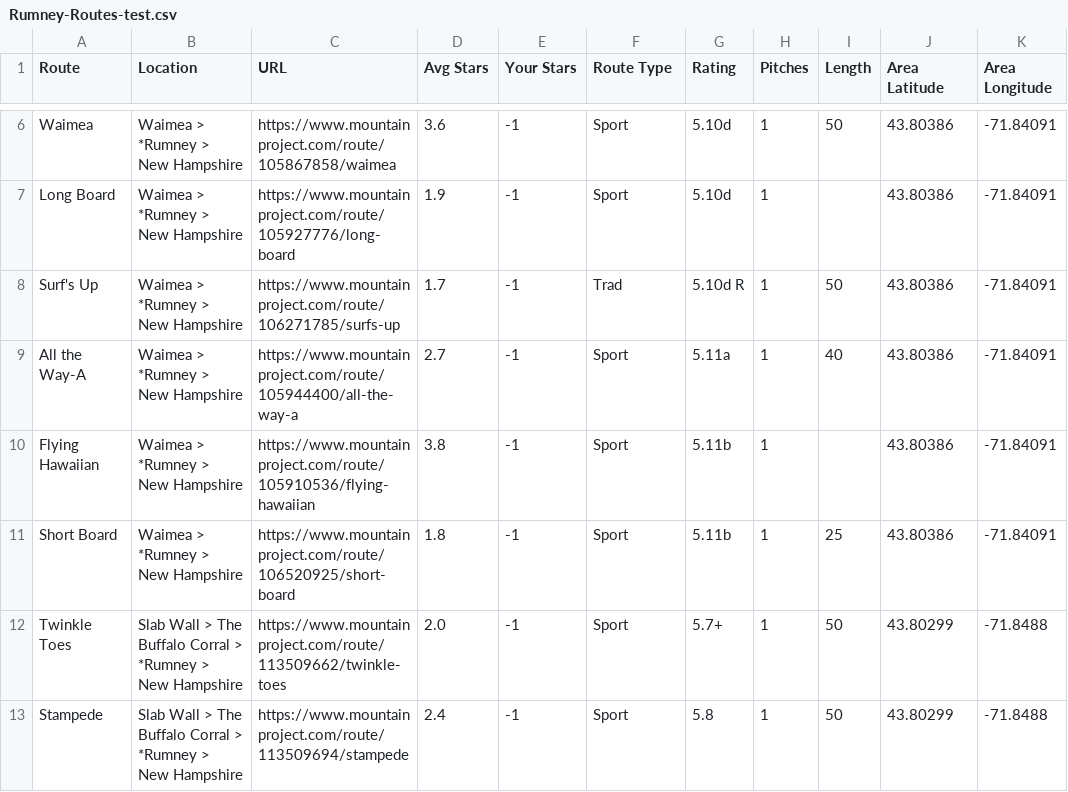
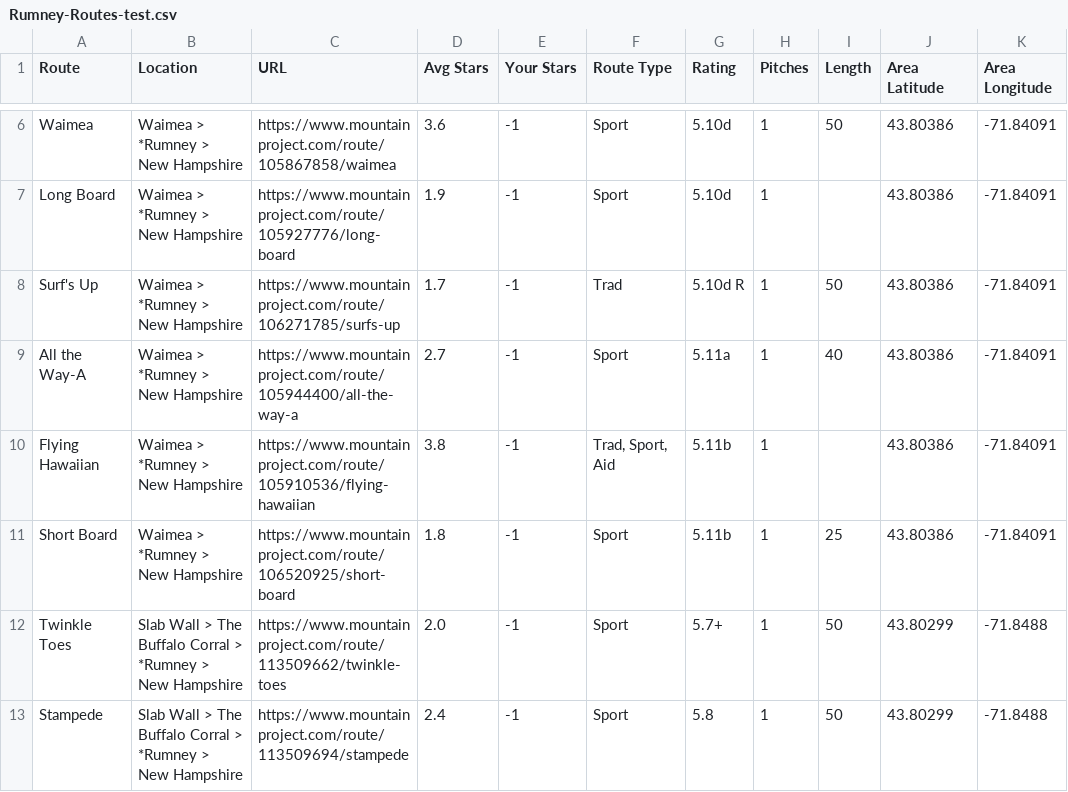
Before and after one commit to matturconi/ClimbingMapSite, a CSV file: raw-data/Rumney-Routes-test.csv, drawn as a sheet; only a part is shown, gaps mark what is left out.

Commit message:
Data Parse

```diff
--- a/raw-data/Rumney-Routes-test.csv
+++ b/raw-data/Rumney-Routes-test.csv
@@ -9,3 +9,3 @@ Waimea,"Waimea > *Rumney > New Hampshire",https://www.mountainproject.com/route/
 "All the Way-A","Waimea > *Rumney > New Hampshire",https://www.mountainproject.com/route/105944400/all-the-way-a,2.7,-1,Sport,5.11a,1,40,43.80386,-71.84091
-"Flying Hawaiian","Waimea > *Rumney > New Hampshire",https://www.mountainproject.com/route/105910536/flying-hawaiian,3.8,-1,Sport,5.11b,1,,43.80386,-71.84091
+"Flying Hawaiian","Waimea > *Rumney > New Hampshire",https://www.mountainproject.com/route/105910536/flying-hawaiian,3.8,-1,"Trad, Sport, Aid",5.11b,1,,43.80386,-71.84091
 "Short Board","Waimea > *Rumney > New Hampshire",https://www.mountainproject.com/route/106520925/short-board,1.8,-1,Sport,5.11b,1,25,43.80386,-71.84091
```
Also changed, not shown: 10 other files.
